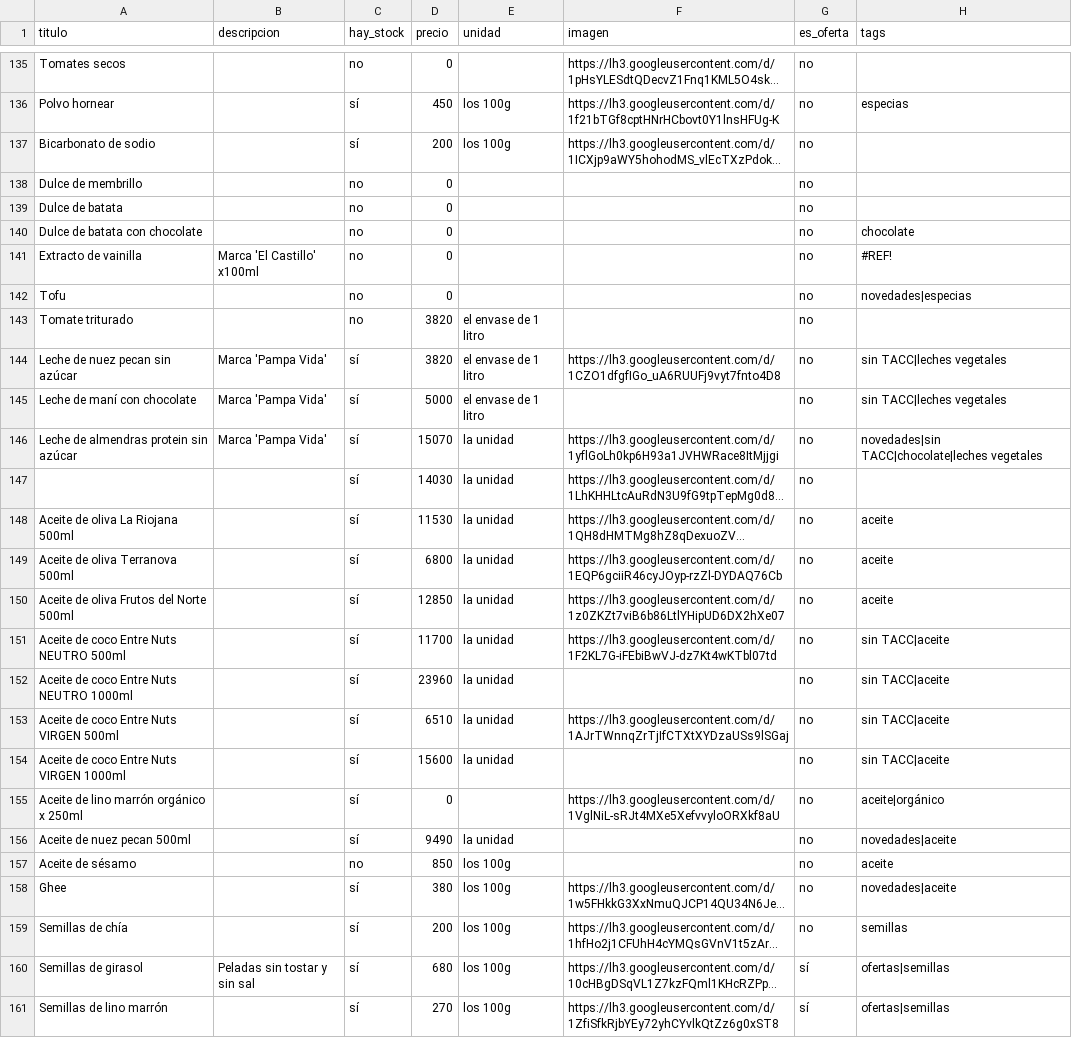
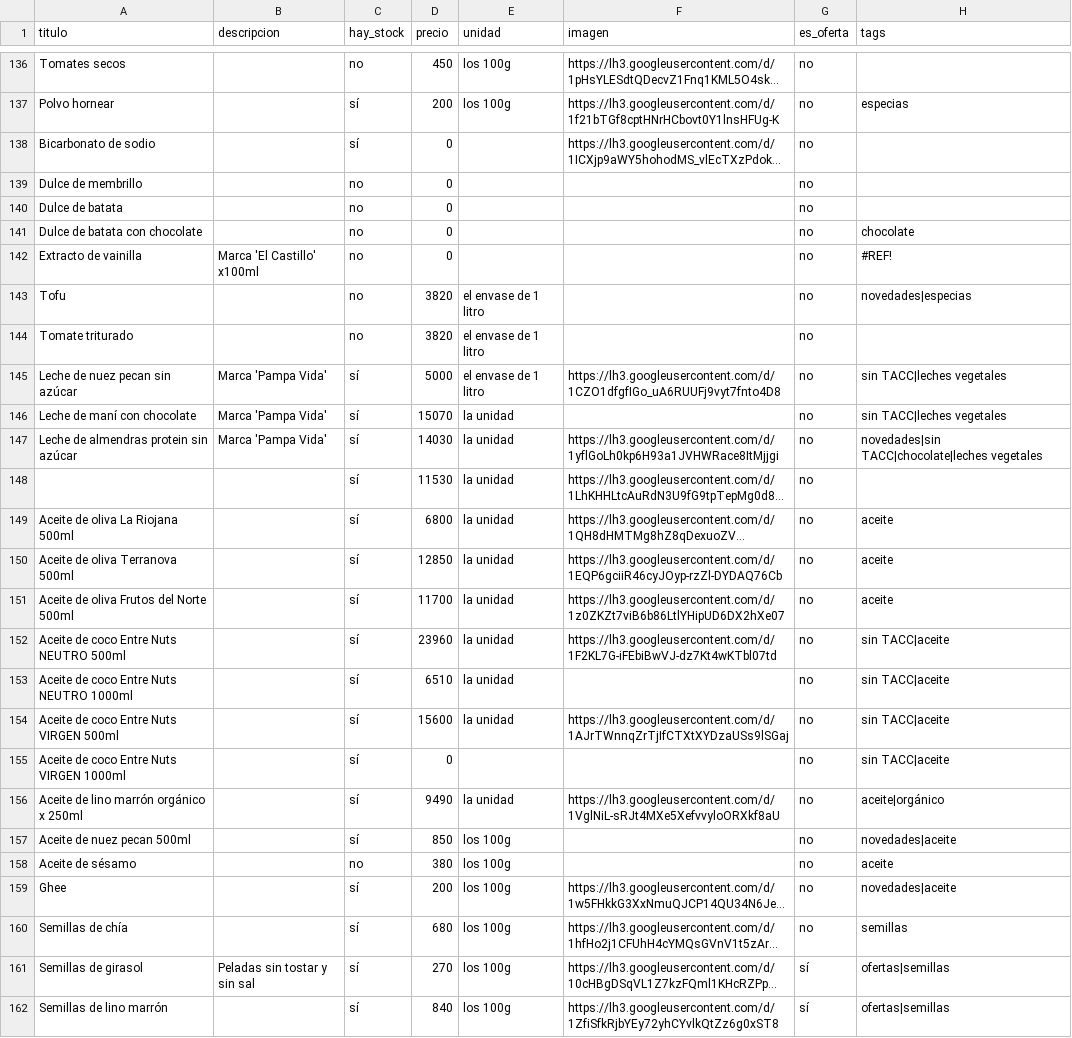
Before and after one commit to dietetica/productos, a CSV file: lista.csv, drawn as a sheet; only a part is shown, gaps mark what is left out; long unchanged cells end in …; addresses are those after the commit; the diff covers the shown part only; the diff names each change by its address in the sheet, - before the commit and + after, or states it on an @@ line.

```diff
--- a/lista.csv
+++ b/lista.csv
-D136 (precio): 0
+D136 (precio): 450
-E136 (unidad): (empty)
+E136 (unidad): los 100g
-D137 (precio): 450
+D137 (precio): 200
-D138 (precio): 200
+D138 (precio): 0
-E138 (unidad): los 100g
+E138 (unidad): (empty)
-D143 (precio): 0
+D143 (precio): 3820
-E143 (unidad): (empty)
+E143 (unidad): el envase de 1 litro
-D145 (precio): 3820
+D145 (precio): 5000
-D146 (precio): 5000
+D146 (precio): 15070
-E146 (unidad): el envase de 1 litro
+E146 (unidad): la unidad
-D147 (precio): 15070
+D147 (precio): 14030
-D148 (precio): 14030
+D148 (precio): 11530
-D149 (precio): 11530
+D149 (precio): 6800
-D150 (precio): 6800
+D150 (precio): 12850
-D151 (precio): 12850
+D151 (precio): 11700
-D152 (precio): 11700
+D152 (precio): 23960
-D153 (precio): 23960
+D153 (precio): 6510
-D154 (precio): 6510
+D154 (precio): 15600
-D155 (precio): 15600
+D155 (precio): 0
-E155 (unidad): la unidad
+E155 (unidad): (empty)
-D156 (precio): 0
+D156 (precio): 9490
-E156 (unidad): (empty)
+E156 (unidad): la unidad
-D157 (precio): 9490
+D157 (precio): 850
-E157 (unidad): la unidad
+E157 (unidad): los 100g
-D158 (precio): 850
+D158 (precio): 380
-D159 (precio): 380
+D159 (precio): 200
-D160 (precio): 200
+D160 (precio): 680
-D161 (precio): 680
+D161 (precio): 270
-D162 (precio): 270
+D162 (precio): 840
```
Also changed, not shown: 1 added row and 52 edited cells elsewhere in this file.
